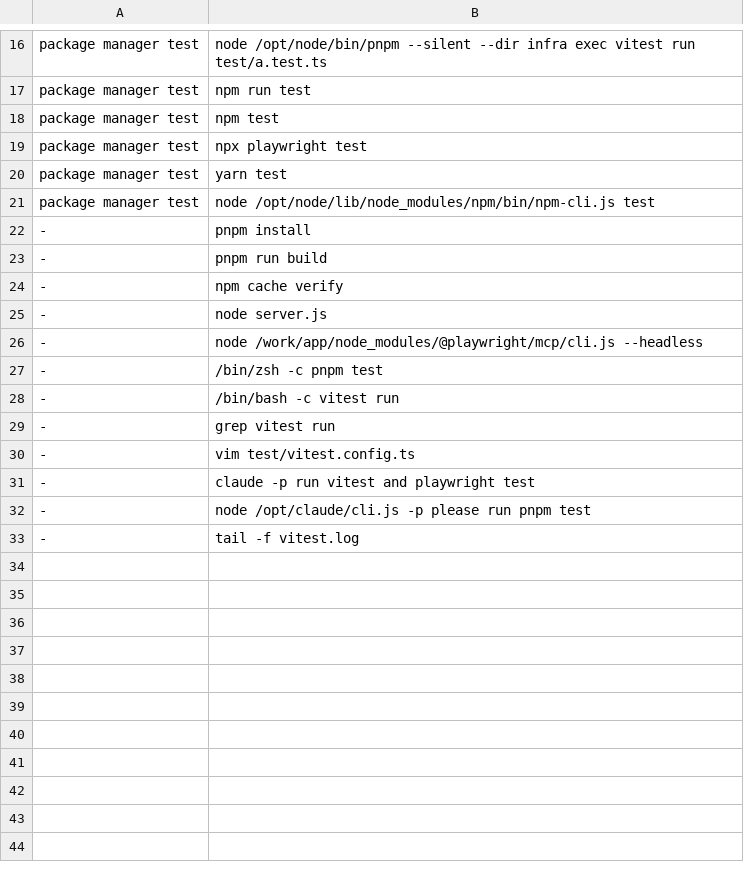
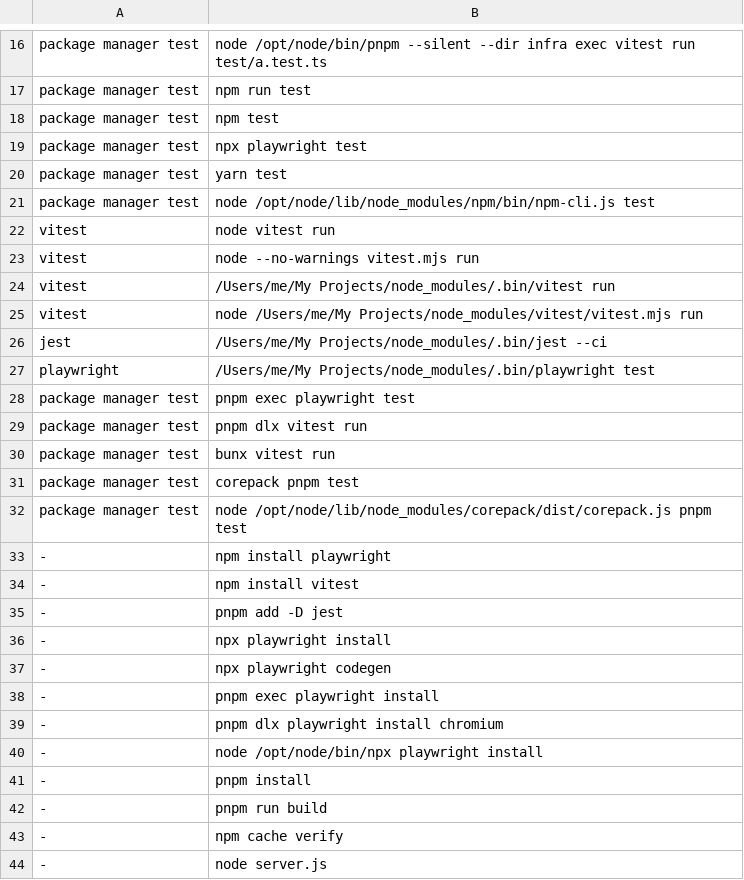
Before and after one commit to jasondockery/groundwork-core, a TSV file: disk-cleanup/test-lane-vectors.tsv, drawn as a sheet; only a part is shown, gaps mark what is left out; the shorter side is filled out with more unchanged rows; the diff names each change by its address in the sheet, - before the commit and + after, or states it on an @@ line.

```diff
--- a/disk-cleanup/test-lane-vectors.tsv
+++ b/disk-cleanup/test-lane-vectors.tsv
+row 22: vitest | node vitest run
+row 23: vitest | node --no-warnings vitest.mjs run
+row 24: vitest | /Users/me/My Projects/node_modules/.bin/vitest run
+row 25: vitest | node /Users/me/My Projects/node_modules/vitest/vitest.mjs run
+row 26: jest | /Users/me/My Projects/node_modules/.bin/jest --ci
+row 27: playwright | /Users/me/My Projects/node_modules/.bin/playwright test
+row 28: package manager test | pnpm exec playwright test
+row 29: package manager test | pnpm dlx vitest run
+row 30: package manager test | bunx vitest run
+row 31: package manager test | corepack pnpm test
+row 32: package manager test | node /opt/node/lib/node_modules/corepack/dist/corepack.js pnpm test
+row 33: - | npm install playwright
+row 34: - | npm install vitest
+row 35: - | pnpm add -D jest
+row 36: - | npx playwright install
+row 37: - | npx playwright codegen
+row 38: - | pnpm exec playwright install
+row 39: - | pnpm dlx playwright install chromium
+row 40: - | node /opt/node/bin/npx playwright install
```
Also changed, not shown: disk-cleanup/test-lanes.tsv, 5 other files.
